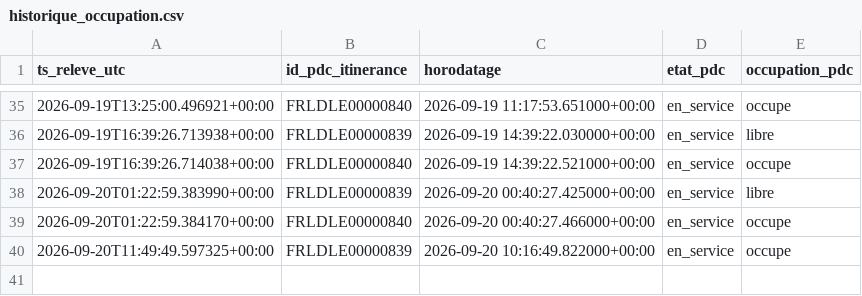
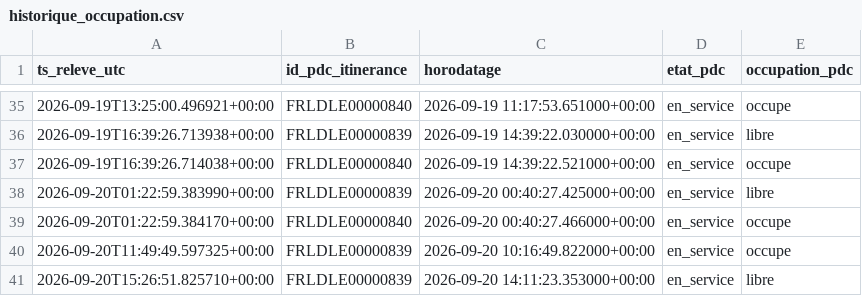
Before and after one commit to thi-cros/irve-lidl-occupation, a CSV file: historique_occupation.csv, drawn as a sheet; only a part is shown, gaps mark what is left out; the diff names each change by its address in the sheet, - before the commit and + after, or states it on an @@ line.

```diff
--- a/historique_occupation.csv
+++ b/historique_occupation.csv
+row 41: 2026-09-20T15:26:51.825710+00:00 | FRLDLE00000839 | 2026-09-20 14:11:23.353000+00:00 | en_service | libre
```
